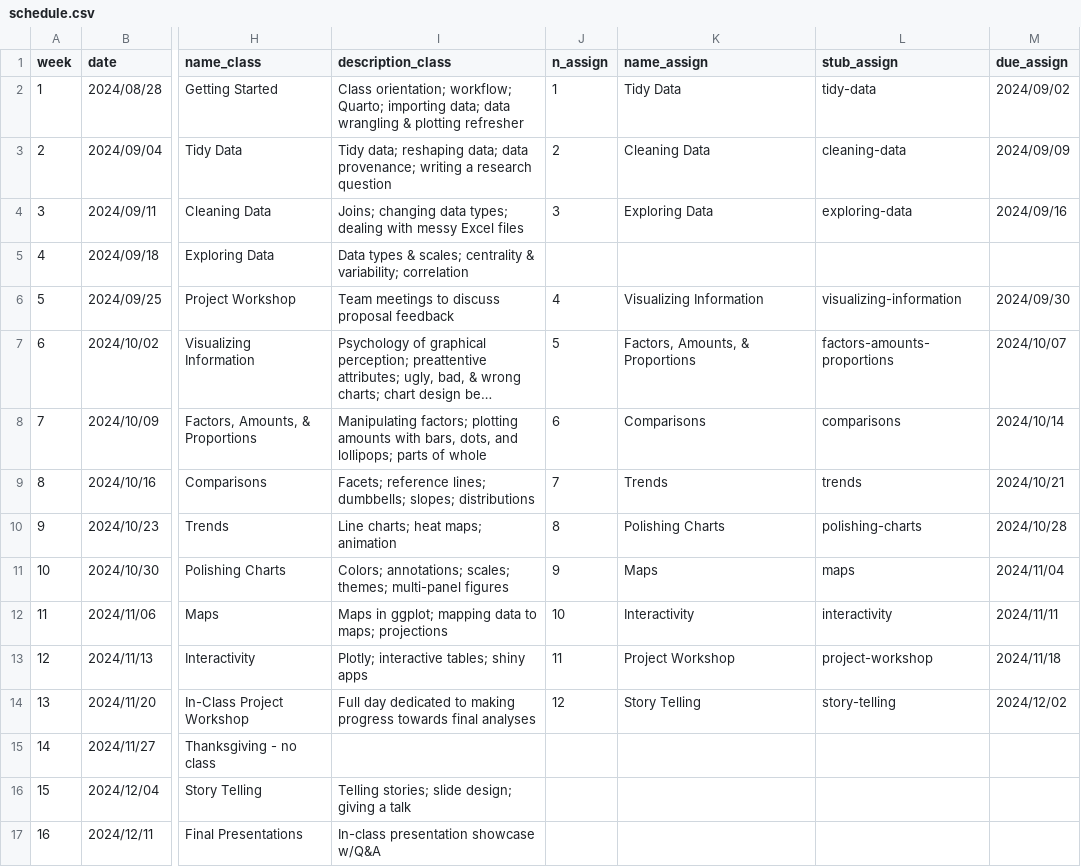
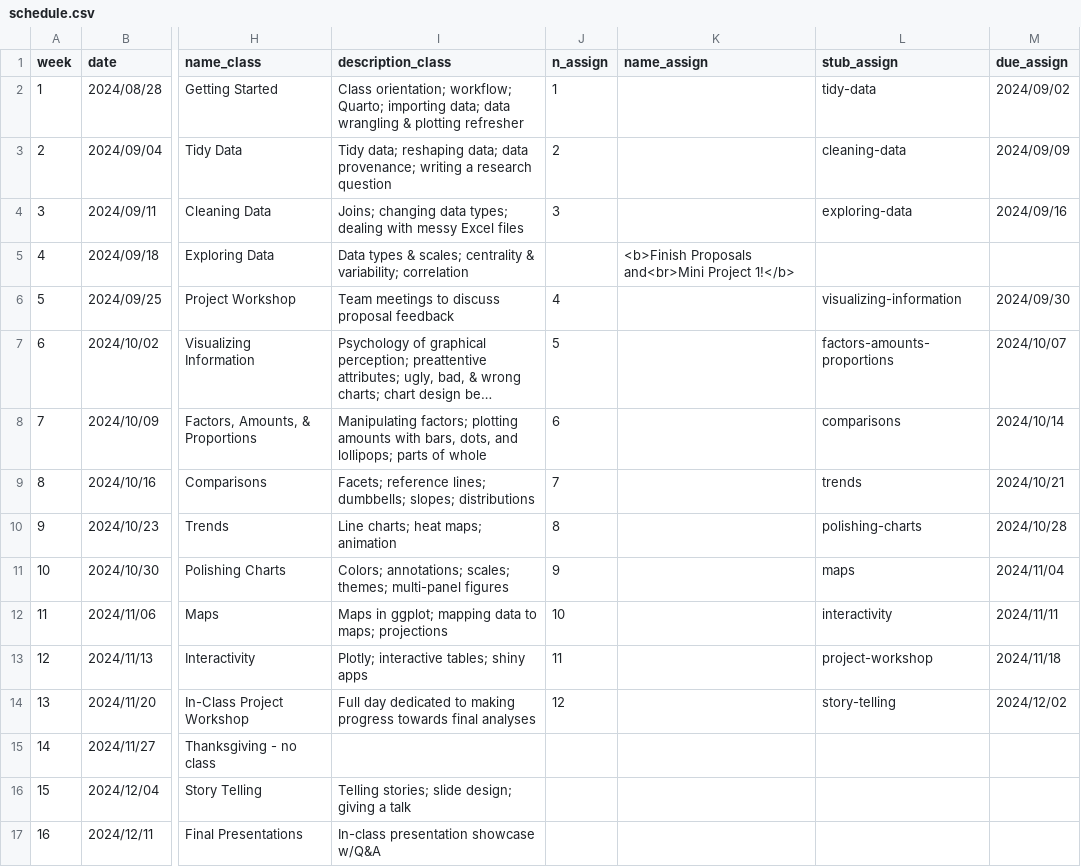
Before and after one commit to emse-eda-gwu/2024-Fall, a CSV file: schedule.csv, drawn as a sheet; only a part is shown, gaps mark what is left out; long unchanged cells end in …; the diff names each change by its address in the sheet, - before the commit and + after, or states it on an @@ line.

```diff
--- a/schedule.csv
+++ b/schedule.csv
-K2 (name_assign): Tidy Data
+K2 (name_assign): (empty)
-K3 (name_assign): Cleaning Data
+K3 (name_assign): (empty)
-K4 (name_assign): Exploring Data
+K4 (name_assign): (empty)
-K5 (name_assign): (empty)
+K5 (name_assign): <b>Finish Proposals and<br>Mini Project 1!</b>
-K6 (name_assign): Visualizing Information
+K6 (name_assign): (empty)
-K7 (name_assign): Factors, Amounts, & Proportions
+K7 (name_assign): (empty)
-K8 (name_assign): Comparisons
+K8 (name_assign): (empty)
-K9 (name_assign): Trends
+K9 (name_assign): (empty)
-K10 (name_assign): Polishing Charts
+K10 (name_assign): (empty)
-K11 (name_assign): Maps
+K11 (name_assign): (empty)
-K12 (name_assign): Interactivity
+K12 (name_assign): (empty)
-K13 (name_assign): Project Workshop
+K13 (name_assign): (empty)
-K14 (name_assign): Story Telling
+K14 (name_assign): (empty)
```
Also changed, not shown: 2 other files.
